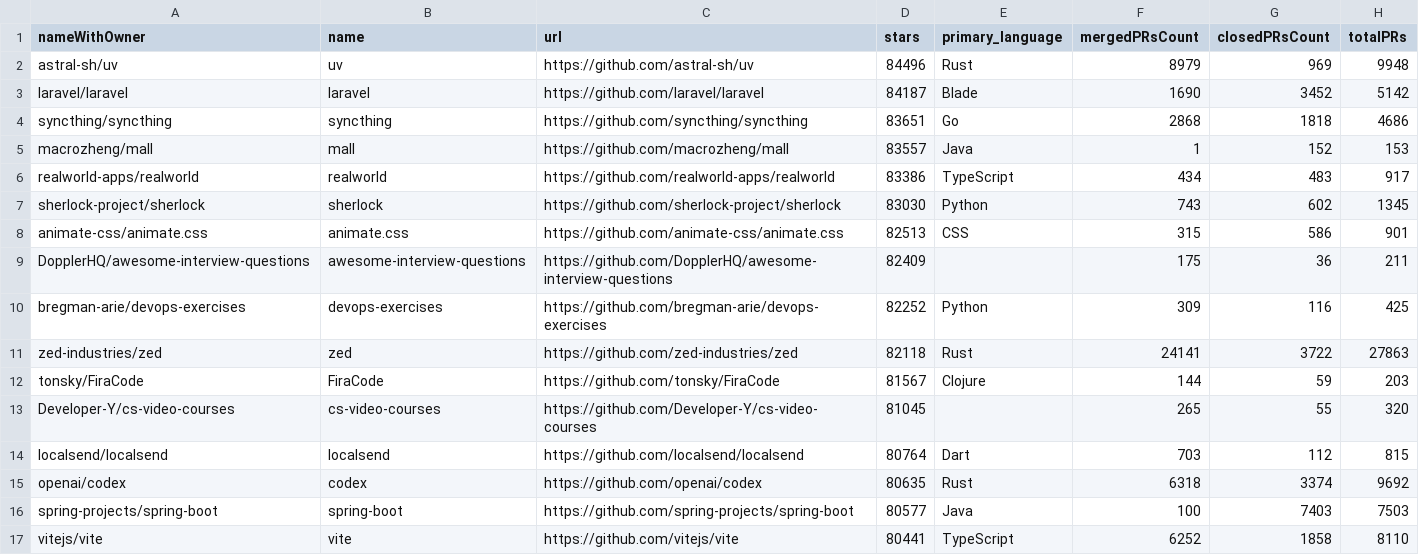
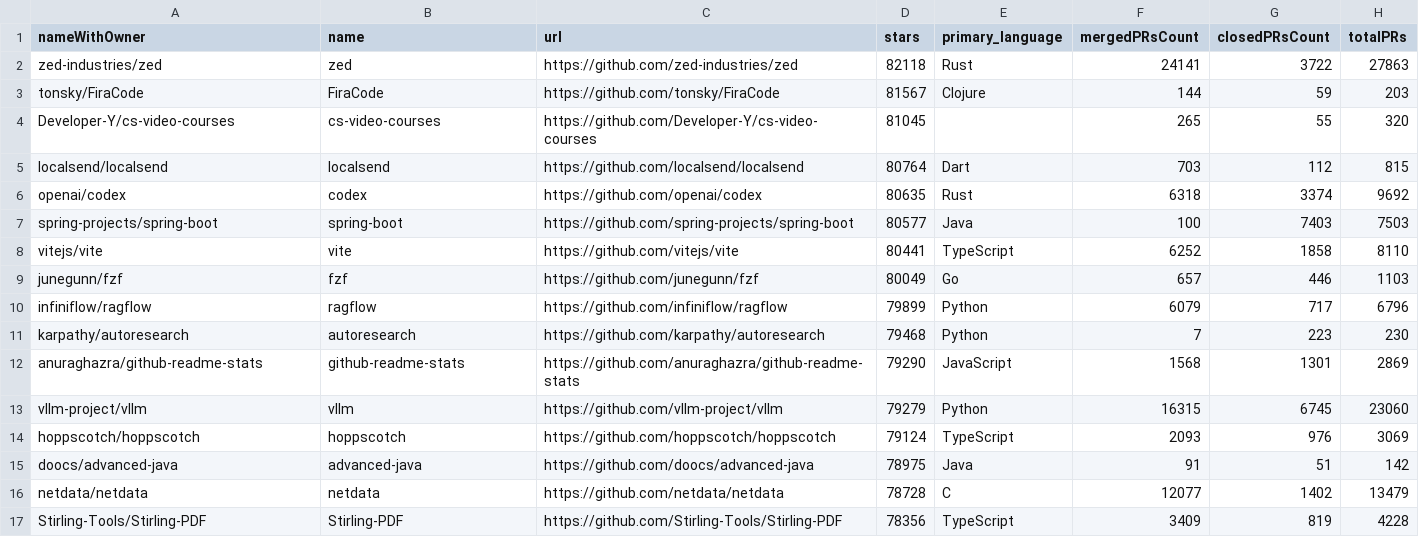
Before and after one commit to robinCrobin/lab-experimentacao-med-software, a CSV file: Laboratorios/Lab-03/data/repositorios_150_200.csv (was Laboratorios/Lab-03/data/repositorios_141_200.csv), drawn as a sheet; only a part is shown; the shorter side is filled out with more unchanged rows; the diff names each change by its address in the sheet, - before the commit and + after, or states it on an @@ line.

```diff
--- a/Laboratorios/Lab-03/data/repositorios_141_200.csv
+++ b/Laboratorios/Lab-03/data/repositorios_150_200.csv
-row 2: astral-sh/uv | uv | https://github.com/astral-sh/uv | 84496 | Rust | 8979 | 969 | 9948
-row 3: laravel/laravel | laravel | https://github.com/laravel/laravel | 84187 | Blade | 1690 | 3452 | 5142
-row 4: syncthing/syncthing | syncthing | https://github.com/syncthing/syncthing | 83651 | Go | 2868 | 1818 | 4686
-row 5: macrozheng/mall | mall | https://github.com/macrozheng/mall | 83557 | Java | 1 | 152 | 153
-row 6: realworld-apps/realworld | realworld | https://github.com/realworld-apps/realworld | 83386 | TypeScript | 434 | 483 | 917
-row 7: sherlock-project/sherlock | sherlock | https://github.com/sherlock-project/sherlock | 83030 | Python | 743 | 602 | 1345
-row 8: animate-css/animate.css | animate.css | https://github.com/animate-css/animate.css | 82513 | CSS | 315 | 586 | 901
-row 9: DopplerHQ/awesome-interview-questions | awesome-interview-questions | https://github.com/DopplerHQ/awesome-interview-questions | 82409 |  | 175 | 36 | 211
-row 10: bregman-arie/devops-exercises | devops-exercises | https://github.com/bregman-arie/devops-exercises | 82252 | Python | 309 | 116 | 425
```
Also changed, not shown: Laboratorios/Lab-03/data/repositorios_041_099.csv, Laboratorios/Lab-03/data/repositorios_100_149.csv, 9 other files.
